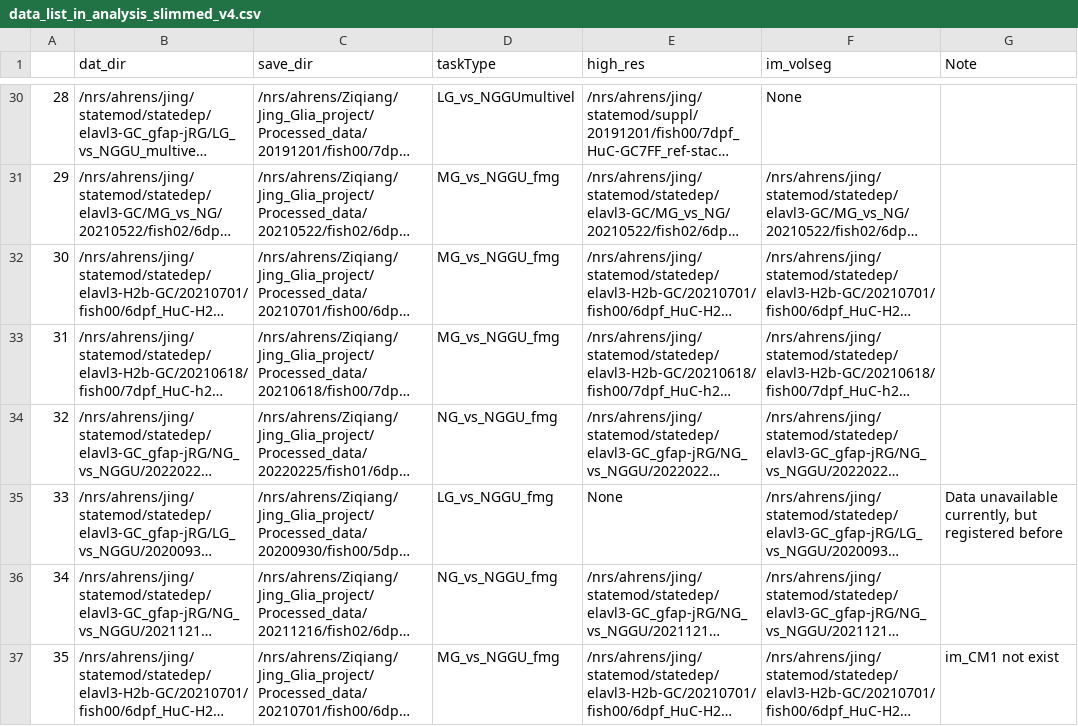
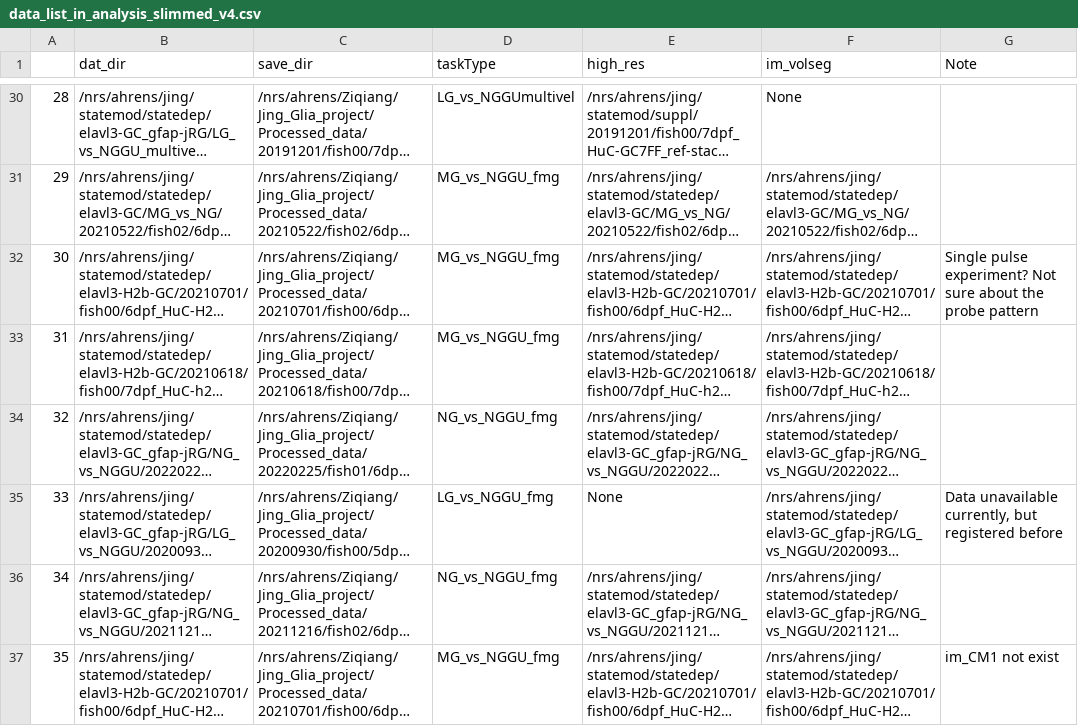
Before and after one commit to zqwei/Glia_analysis, a CSV file: Datalists/data_list_in_analysis_slimmed_v4.csv, drawn as a sheet; only a part is shown, gaps mark what is left out; long unchanged cells end in …; the diff names each change by its address in the sheet, - before the commit and + after, or states it on an @@ line.

```diff
--- a/Datalists/data_list_in_analysis_slimmed_v4.csv
+++ b/Datalists/data_list_in_analysis_slimmed_v4.csv
-G32 (Note): (empty)
+G32 (Note): Single pulse experiment? Not sure about the probe pattern
```
Also changed, not shown: Datalists/data_list_in_analysis_neuron_v0.csv.
